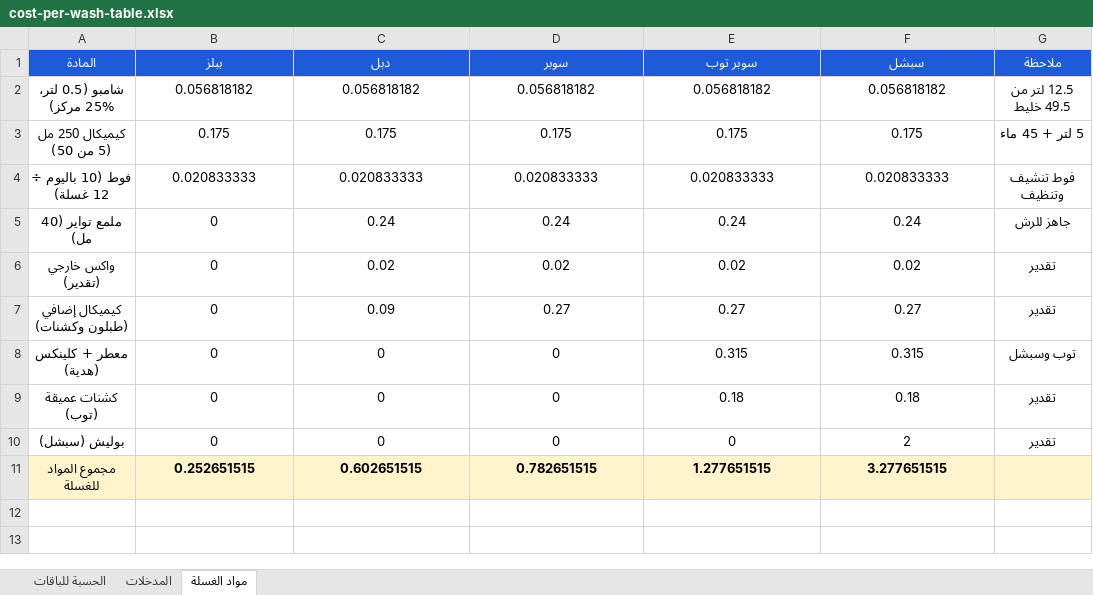
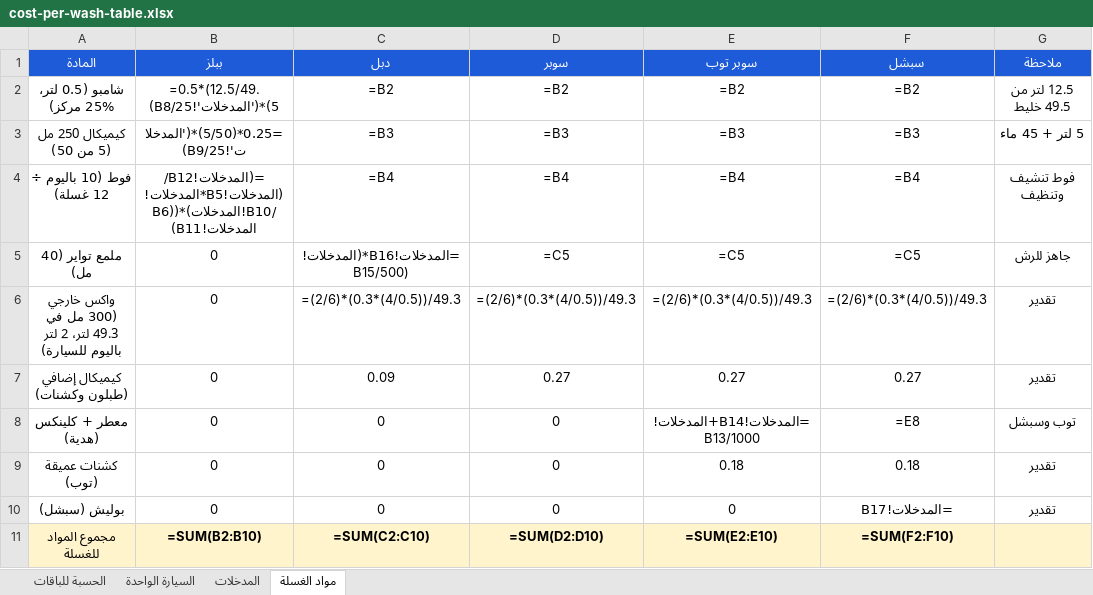
Before and after one commit to Mrmaitham/ATHAR, an Excel workbook: car-wash/finance/cost-per-wash-table.xlsx, sheet مواد الغسلة, drawn as a sheet; values as stored, in another font and other column widths than the file's, no borders; formulas without a stored value are shown as written; removed rows and columns are numbered as before the commit, all else as after; the diff names each change by its address in the sheet, - before the commit and + after, or states it on an @@ line.

```diff
--- a/car-wash/finance/cost-per-wash-table.xlsx (sheet مواد الغسلة)
+++ b/car-wash/finance/cost-per-wash-table.xlsx (sheet مواد الغسلة)
+sheet tab: السيارة الواحدة
-B2 (ببلز): 0.056818182
+B2 (ببلز): =0.5*(12.5/49.5)*('المدخلات'!B8/25)
-C2 (دبل): 0.056818182
+C2 (دبل): =B2
-D2 (سوبر): 0.056818182
+D2 (سوبر): =B2
-E2 (سوبر توب): 0.056818182
+E2 (سوبر توب): =B2
-F2 (سبشل): 0.056818182
+F2 (سبشل): =B2
-B3 (ببلز): 0.175
+B3 (ببلز): =0.25*(5/50)*('المدخلات'!B9/25)
-C3 (دبل): 0.175
+C3 (دبل): =B3
-D3 (سوبر): 0.175
+D3 (سوبر): =B3
-E3 (سوبر توب): 0.175
+E3 (سوبر توب): =B3
-F3 (سبشل): 0.175
+F3 (سبشل): =B3
-B4 (ببلز): 0.020833333
+B4 (ببلز): =(المدخلات!B12/(المدخلات!B5*المدخلات!B6))*(المدخلات!B10/المدخلات!B11)
-C4 (دبل): 0.020833333
+C4 (دبل): =B4
-D4 (سوبر): 0.020833333
+D4 (سوبر): =B4
-E4 (سوبر توب): 0.020833333
+E4 (سوبر توب): =B4
-F4 (سبشل): 0.020833333
+F4 (سبشل): =B4
-C5 (دبل): 0.24
+C5 (دبل): =المدخلات!B16*(المدخلات!B15/500)
-D5 (سوبر): 0.24
+D5 (سوبر): =C5
-E5 (سوبر توب): 0.24
+E5 (سوبر توب): =C5
-F5 (سبشل): 0.24
+F5 (سبشل): =C5
-row 6: واكس خارجي (تقدير) | 0 | 0.02 | 0.02 | 0.02 | 0.02 | تقدير
+row 6: واكس خارجي (300 مل في 49.3 لتر، 2 لتر باليوم للسيارة) | 0 | =(2/6)*(0.3*(4/0.5))/49.3 | =(2/6)*(0.3*(4/0.5))/49.3 | =(2/6)*(0.3*(4/0.5))/49.3 | =(2/6)*(0.3*(4/0.5))/49.3 | تقدير
-E8 (سوبر توب): 0.315
+E8 (سوبر توب): =المدخلات!B14+المدخلات!B13/1000
-F8 (سبشل): 0.315
+F8 (سبشل): =E8
-F10 (سبشل): 2
+F10 (سبشل): =المدخلات!B17
-B11 (ببلز): 0.252651515
+B11 (ببلز): =SUM(B2:B10)
-C11 (دبل): 0.602651515
+C11 (دبل): =SUM(C2:C10)
-D11 (سوبر): 0.782651515
+D11 (سوبر): =SUM(D2:D10)
-E11 (سوبر توب): 1.277651515
+E11 (سوبر توب): =SUM(E2:E10)
-F11 (سبشل): 3.277651515
+F11 (سبشل): =SUM(F2:F10)
```
Also changed, not shown: sheet الحسبة للباقات, sheet المدخلات, 1 other file.
